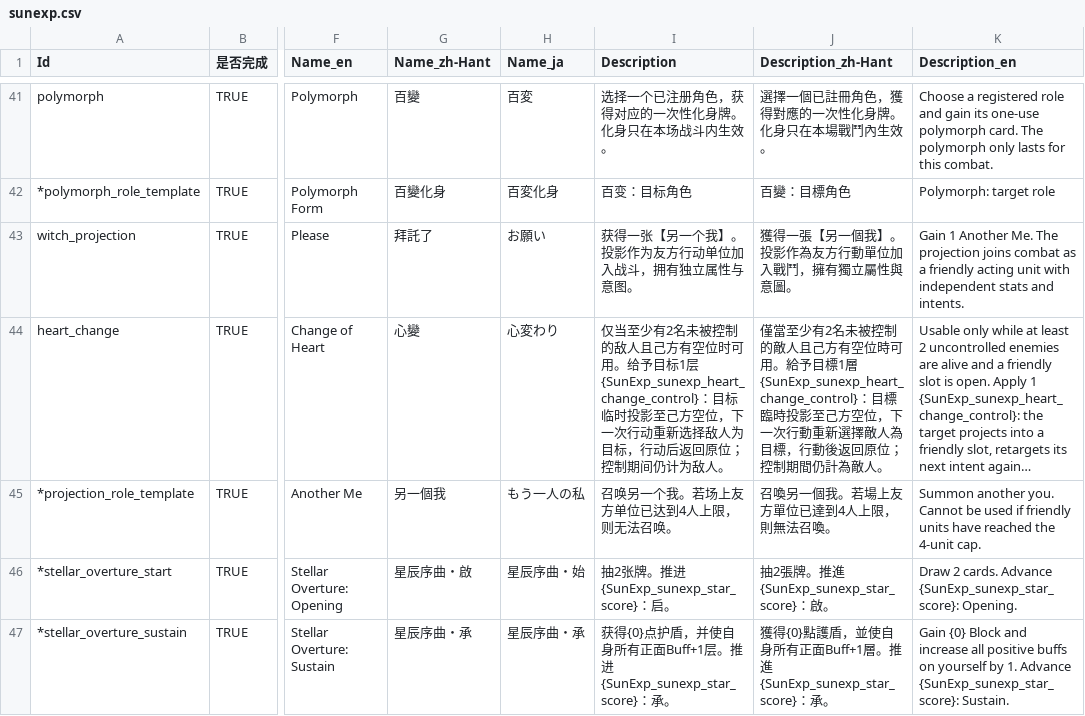
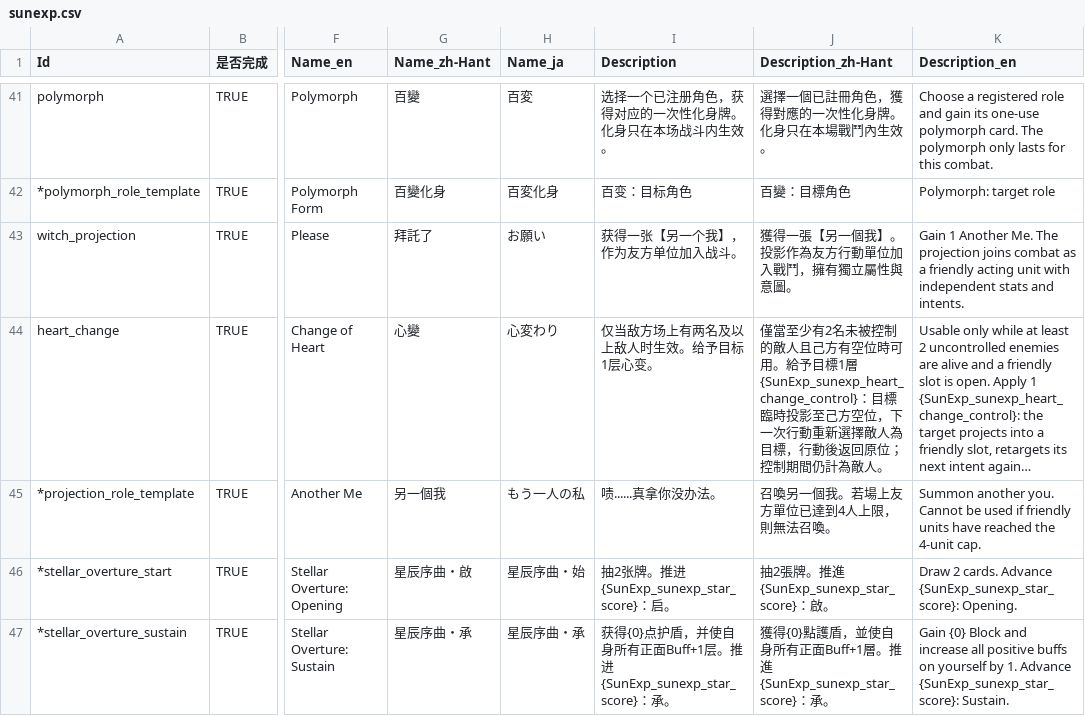
Before and after one commit to AuraKaliya/apocalyptic-journey-mod-SunExp, a CSV file: SunExp/Text/Card/sunexp.csv, drawn as a sheet; only a part is shown, gaps mark what is left out; long unchanged cells end in …; the diff names each change by its address in the sheet, - before the commit and + after, or states it on an @@ line.

```diff
--- a/SunExp/Text/Card/sunexp.csv
+++ b/SunExp/Text/Card/sunexp.csv
-I43 (Description): 获得一张【另一个我】。投影作为友方行动单位加入战斗，拥有独立属性与意图。
+I43 (Description): 获得一张【另一个我】，作为友方单位加入战斗。
-I44 (Description): 仅当至少有2名未被控制的敌人且己方有空位时可用。给予目标1层{SunExp_sunexp_heart_change_control}：目标临时投影至己方空位，下一次行动重新选择敌人为目标，行动后返回原位；控制期间仍计为敌人。
+I44 (Description): 仅当敌方场上有两名及以上敌人时生效。给予目标1层心变。
-I45 (Description): 召唤另一个我。若场上友方单位已达到4人上限，则无法召唤。
+I45 (Description): 啧......真拿你没办法。
```
Also changed, not shown: SunExp/Text/Buff/sunexp.csv, 16 other files.
